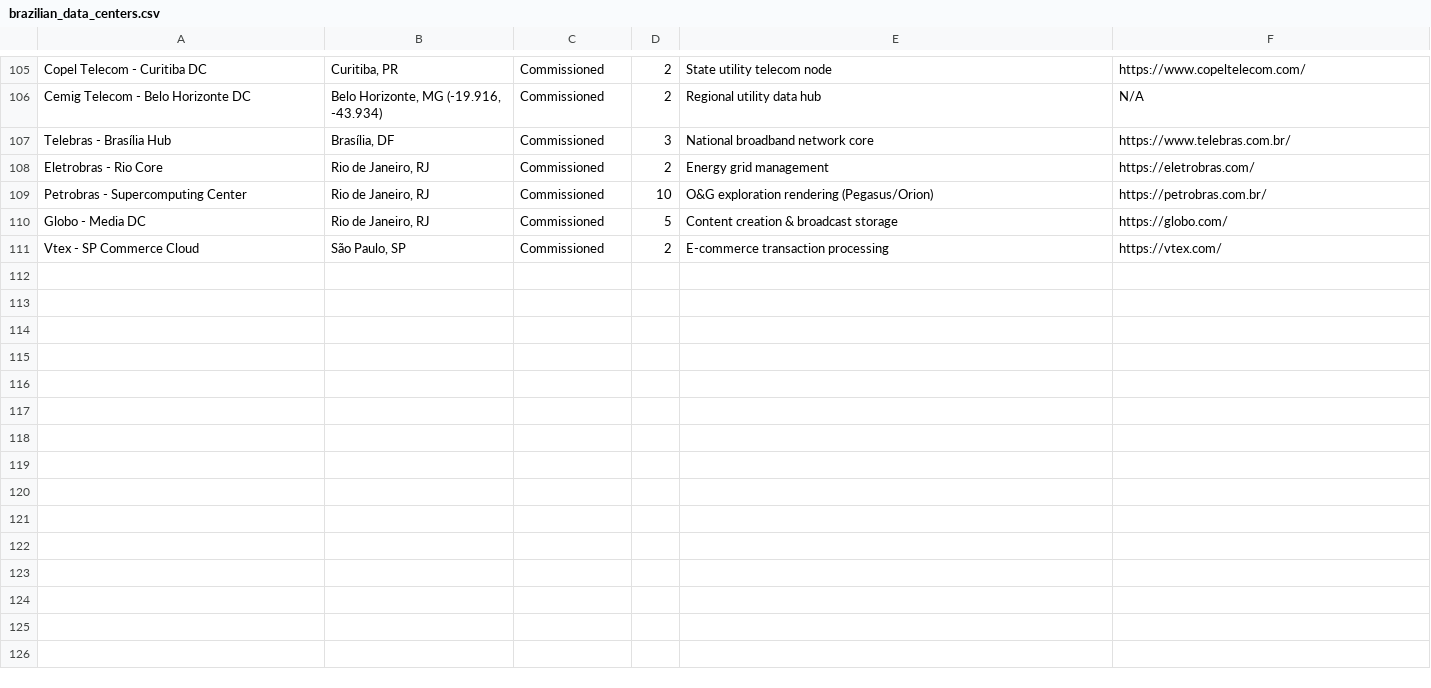
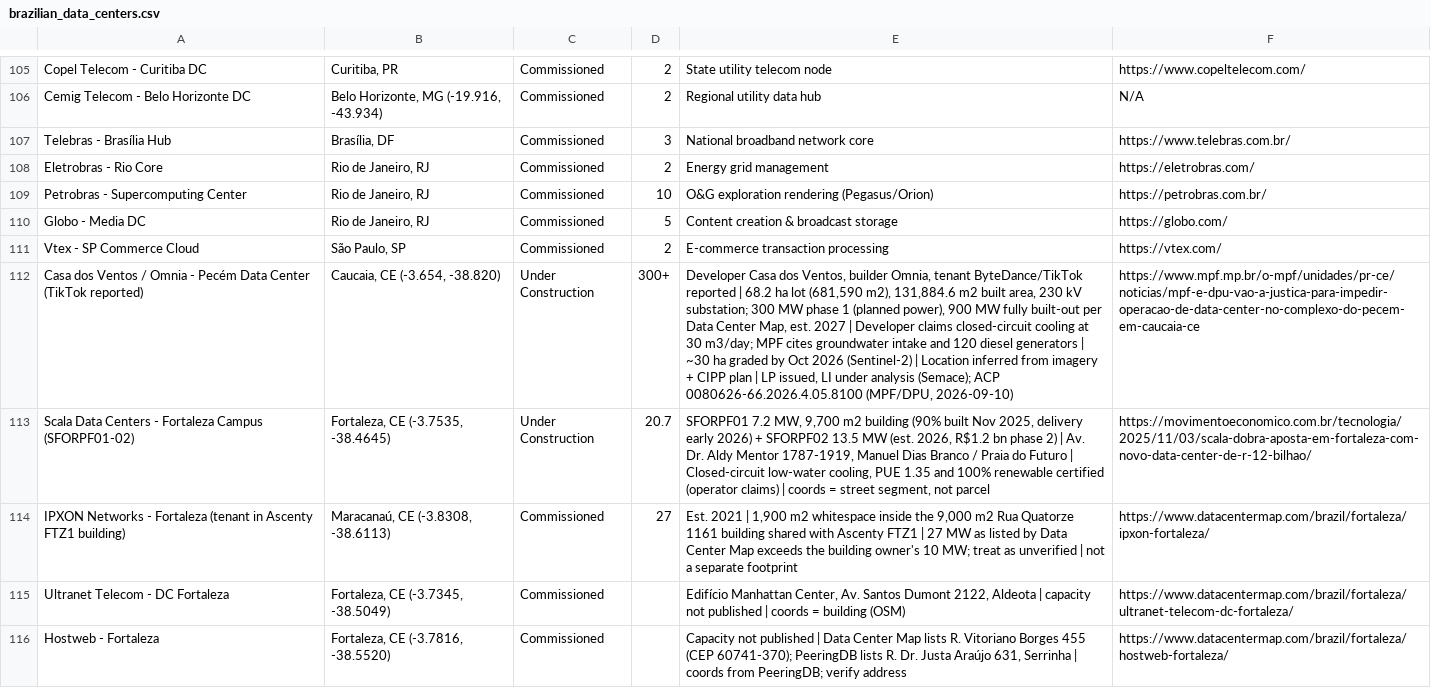
Before and after one commit to giasmith/brazil-dc, a CSV file: map_explorer/data/brazilian_data_centers.csv, drawn as a sheet; only a part is shown, gaps mark what is left out; the diff covers the shown part only; the diff names each change by its address in the sheet, - before the commit and + after, or states it on an @@ line.

```diff
--- a/map_explorer/data/brazilian_data_centers.csv
+++ b/map_explorer/data/brazilian_data_centers.csv
+row 112: Casa dos Ventos / Omnia - Pecém Data Center (TikTok reported) | Caucaia, CE (-3.654, -38.820) | Under Construction | 300+ | Developer Casa dos Ventos, builder Omnia, tenant ByteDance/TikTok reported | 68.2 ha lot (681,590 m2), 131,884.6 m2 built area, 230 kV substation; 300 MW phase 1 (planned power), 900 MW fully built-out per Data Center Map, est. 2027 | Developer claims closed-circuit cooling at 30 m3/day; MPF cites groundwater intake and 120 diesel generators | ~30 ha graded by Oct 2026 (Sentinel-2) | Location inferred from imagery + CIPP plan | LP issued, LI under analysis (Semace); ACP 0080626-66.2026.4.05.8100 (MPF/DPU, 2026-09-10) | https://www.mpf.mp.br/o-mpf/unidades/pr-ce/noticias/mpf-e-dpu-vao-a-justica-para-impedir-operacao-de-data-center-no-complexo-do-pecem-em-caucaia-ce
+row 113: Scala Data Centers - Fortaleza Campus (SFORPF01-02) | Fortaleza, CE (-3.7535, -38.4645) | Under Construction | 20.7 | SFORPF01 7.2 MW, 9,700 m2 building (90% built Nov 2025, delivery early 2026) + SFORPF02 13.5 MW (est. 2026, R$1.2 bn phase 2) | Av. Dr. Aldy Mentor 1787-1919, Manuel Dias Branco / Praia do Futuro | Closed-circuit low-water cooling, PUE 1.35 and 100% renewable certified (operator claims) | coords = street segment, not parcel | https://movimentoeconomico.com.br/tecnologia/2025/11/03/scala-dobra-aposta-em-fortaleza-com-novo-data-center-de-r-12-bilhao/
+row 114: IPXON Networks - Fortaleza (tenant in Ascenty FTZ1 building) | Maracanaú, CE (-3.8308, -38.6113) | Commissioned | 27 | Est. 2021 | 1,900 m2 whitespace inside the 9,000 m2 Rua Quatorze 1161 building shared with Ascenty FTZ1 | 27 MW as listed by Data Center Map exceeds the building owner's 10 MW; treat as unverified | not a separate footprint | https://www.datacentermap.com/brazil/fortaleza/ipxon-fortaleza/
+row 115: Ultranet Telecom - DC Fortaleza | Fortaleza, CE (-3.7345, -38.5049) | Commissioned |  | Edifício Manhattan Center, Av. Santos Dumont 2122, Aldeota | capacity not published | coords = building (OSM) | https://www.datacentermap.com/brazil/fortaleza/ultranet-telecom-dc-fortaleza/
+row 116: Hostweb - Fortaleza | Fortaleza, CE (-3.7816, -38.5520) | Commissioned |  | Capacity not published | Data Center Map lists R. Vitoriano Borges 455 (CEP 60741-370); PeeringDB lists R. Dr. Justa Araújo 631, Serrinha | coords from PeeringDB; verify address | https://www.datacentermap.com/brazil/fortaleza/hostweb-fortaleza/
```
Also changed, not shown: 5 added rows, 1 removed row and 2 edited cells elsewhere in this file, 28 other files.
